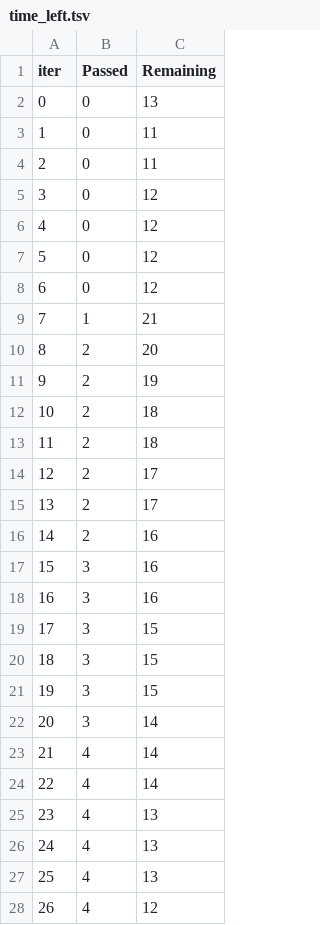
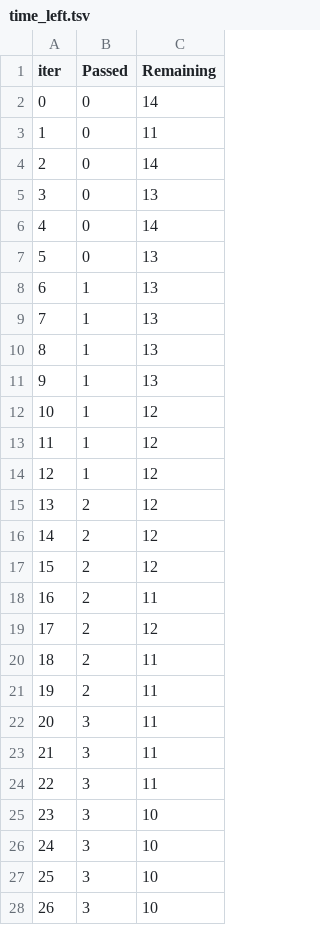
Before and after one commit to tcodes001/mlproject, a TSV file: catboost_info/time_left.tsv, drawn as a sheet; only a part is shown; the diff covers the shown part only.

```diff
--- a/catboost_info/time_left.tsv
+++ b/catboost_info/time_left.tsv
@@ -1,28 +1,28 @@
 iter	Passed	Remaining
-0	0	13
+0	0	14
 1	0	11
-2	0	11
-3	0	12
-4	0	12
-5	0	12
-6	0	12
-7	1	21
-8	2	20
-9	2	19
-10	2	18
-11	2	18
-12	2	17
-13	2	17
-14	2	16
-15	3	16
-16	3	16
-17	3	15
-18	3	15
-19	3	15
-20	3	14
-21	4	14
-22	4	14
-23	4	13
-24	4	13
-25	4	13
-26	4	12
+2	0	14
+3	0	13
+4	0	14
+5	0	13
+6	1	13
+7	1	13
+8	1	13
+9	1	13
+10	1	12
+11	1	12
+12	1	12
+13	2	12
+14	2	12
+15	2	12
+16	2	11
+17	2	12
+18	2	11
+19	2	11
+20	3	11
+21	3	11
+22	3	11
+23	3	10
+24	3	10
+25	3	10
+26	3	10
```
Also changed, not shown: 59 edited cells elsewhere in this file, 24 other files.
